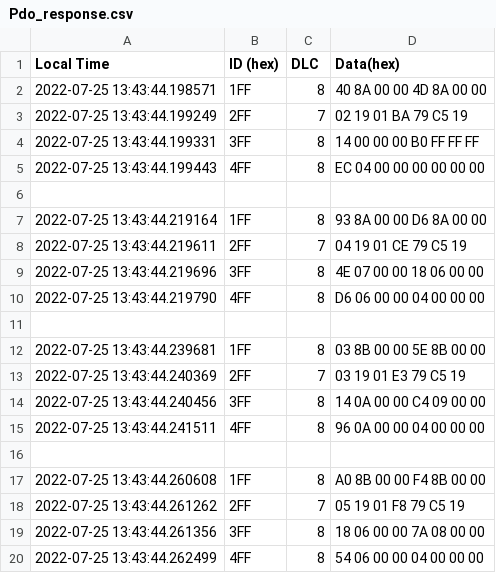
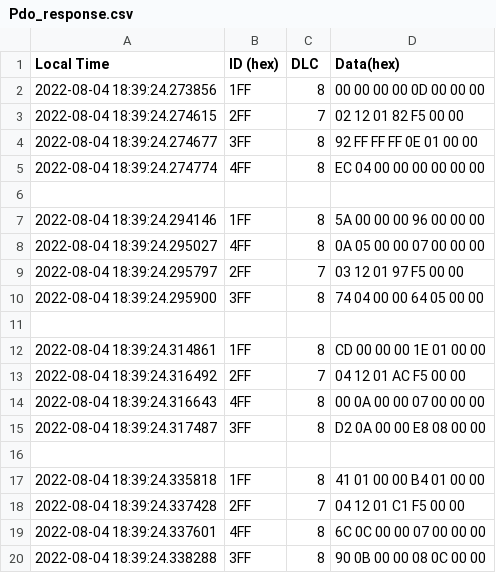
Before and after one commit to ZhishenZ/CAN-bus, a CSV file: can_c/motor_config/Pdo_response.csv, drawn as a sheet.

```diff
--- a/can_c/motor_config/Pdo_response.csv
+++ b/can_c/motor_config/Pdo_response.csv
@@ -1,20 +1,20 @@
 Local Time,ID (hex),DLC,Data(hex)
-2022-07-25 13:43:44.198571,1FF,8, 40 8A 00 00 4D 8A 00 00
-2022-07-25 13:43:44.199249,2FF,7, 02 19 01 BA 79 C5 19
-2022-07-25 13:43:44.199331,3FF,8, 14 00 00 00 B0 FF FF FF
-2022-07-25 13:43:44.199443,4FF,8, EC 04 00 00 00 00 00 00
+2022-08-04 18:39:24.273856,1FF,8, 00 00 00 00 0D 00 00 00
+2022-08-04 18:39:24.274615,2FF,7, 02 12 01 82 F5 00 00
+2022-08-04 18:39:24.274677,3FF,8, 92 FF FF FF 0E 01 00 00
+2022-08-04 18:39:24.274774,4FF,8, EC 04 00 00 00 00 00 00
 
-2022-07-25 13:43:44.219164,1FF,8, 93 8A 00 00 D6 8A 00 00
-2022-07-25 13:43:44.219611,2FF,7, 04 19 01 CE 79 C5 19
-2022-07-25 13:43:44.219696,3FF,8, 4E 07 00 00 18 06 00 00
-2022-07-25 13:43:44.219790,4FF,8, D6 06 00 00 04 00 00 00
+2022-08-04 18:39:24.294146,1FF,8, 5A 00 00 00 96 00 00 00
+2022-08-04 18:39:24.295027,4FF,8, 0A 05 00 00 07 00 00 00
+2022-08-04 18:39:24.295797,2FF,7, 03 12 01 97 F5 00 00
+2022-08-04 18:39:24.295900,3FF,8, 74 04 00 00 64 05 00 00
 
-2022-07-25 13:43:44.239681,1FF,8, 03 8B 00 00 5E 8B 00 00
-2022-07-25 13:43:44.240369,2FF,7, 03 19 01 E3 79 C5 19
-2022-07-25 13:43:44.240456,3FF,8, 14 0A 00 00 C4 09 00 00
-2022-07-25 13:43:44.241511,4FF,8, 96 0A 00 00 04 00 00 00
+2022-08-04 18:39:24.314861,1FF,8, CD 00 00 00 1E 01 00 00
+2022-08-04 18:39:24.316492,2FF,7, 04 12 01 AC F5 00 00
+2022-08-04 18:39:24.316643,4FF,8, 00 0A 00 00 07 00 00 00
+2022-08-04 18:39:24.317487,3FF,8, D2 0A 00 00 E8 08 00 00
 
-2022-07-25 13:43:44.260608,1FF,8, A0 8B 00 00 F4 8B 00 00
-2022-07-25 13:43:44.261262,2FF,7, 05 19 01 F8 79 C5 19
-2022-07-25 13:43:44.261356,3FF,8, 18 06 00 00 7A 08 00 00
-2022-07-25 13:43:44.262499,4FF,8, 54 06 00 00 04 00 00 00
+2022-08-04 18:39:24.335818,1FF,8, 41 01 00 00 B4 01 00 00
+2022-08-04 18:39:24.337428,2FF,7, 04 12 01 C1 F5 00 00
+2022-08-04 18:39:24.337601,4FF,8, 6C 0C 00 00 07 00 00 00
+2022-08-04 18:39:24.338288,3FF,8, 90 0B 00 00 08 0C 00 00
```
Also changed, not shown: 1 other file.
